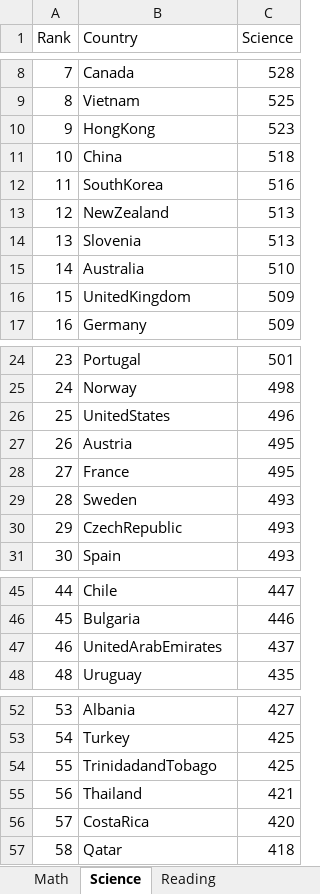
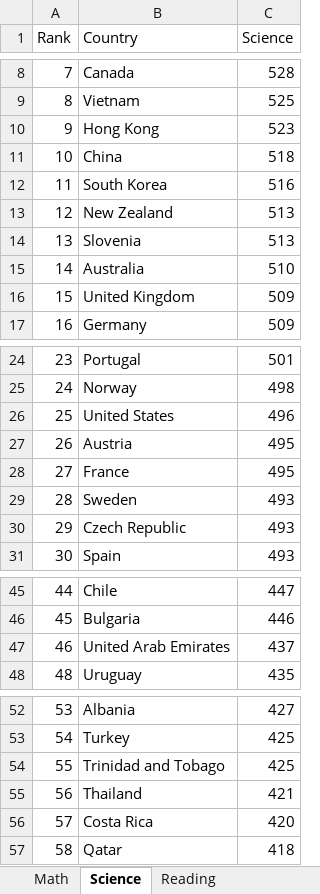
Before and after one commit to prasertcbs/basic-dataset, an Excel workbook: PisaScore2015.xlsx, sheet Science, drawn as a sheet; only a part is shown, gaps mark what is left out; values as stored, in another font and other column widths than the file's, no borders; the diff covers the shown part only; the diff names each change by its address in the sheet, - before the commit and + after, or states it on an @@ line.

```diff
--- a/PisaScore2015.xlsx (sheet Science)
+++ b/PisaScore2015.xlsx (sheet Science)
-B10 (Country): HongKong
+B10 (Country): Hong Kong
-B12 (Country): SouthKorea
+B12 (Country): South Korea
-B13 (Country): NewZealand
+B13 (Country): New Zealand
-B16 (Country): UnitedKingdom
+B16 (Country): United Kingdom
-B26 (Country): UnitedStates
+B26 (Country): United States
-B30 (Country): CzechRepublic
+B30 (Country): Czech Republic
-B47 (Country): UnitedArabEmirates
+B47 (Country): United Arab Emirates
-B54 (Country): TrinidadandTobago
+B54 (Country): Trinidad and Tobago
-B56 (Country): CostaRica
+B56 (Country): Costa Rica
```
Also changed, not shown: 1 edited cell elsewhere in this sheet, sheet Math, sheet Reading.
